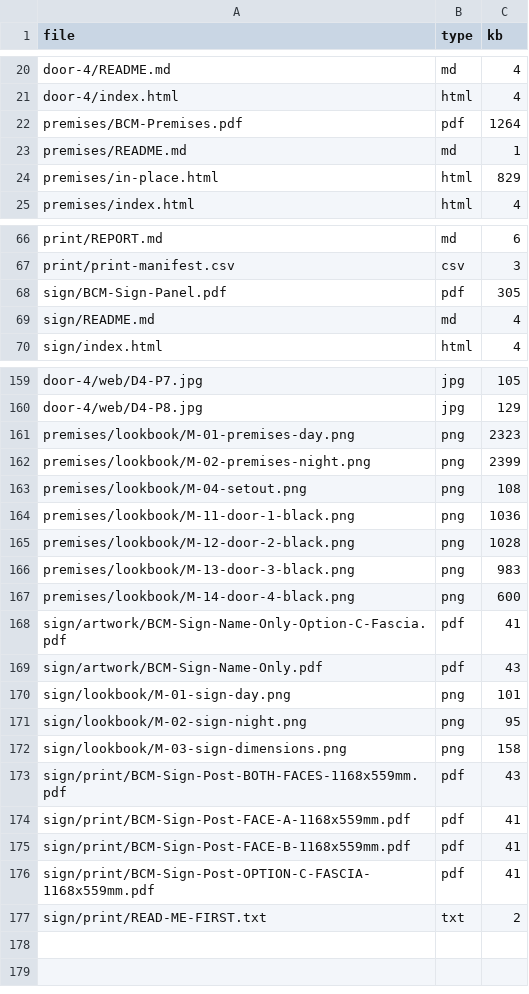
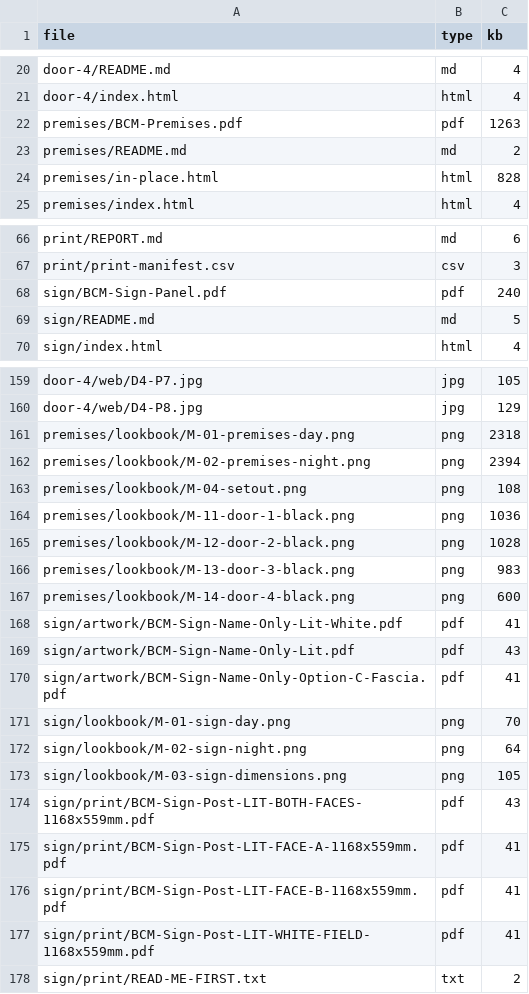
Before and after one commit to Gide26/Gide26, a CSV file: bcm/complete/MANIFEST.csv, drawn as a sheet; only a part is shown, gaps mark what is left out; the diff covers the shown part only.

Commit message:
Sign post: bright lit face for a lighting board, BCM where the monogram was
The panel is going into an internally lit box, so the face is built light:
cyan field, white EDDWALIRO and BCM, MEDICAL CENTRE in navy as the widest
line, motto under a short rule. Low ink coverage is what keeps the light even
across a backlit face.

- bcm_sign.py: new LIT palettes (cyan field ships, white field spare) and
  bright_face(); the monogram is dropped and BCM set in the display face where
  it stood; navy face and fascia kept as unlit references
- proof page 2 now shows all three faces; pages 3-4 rewritten for a light box
  (backlit media, aperture vs frame, even field, sample before the run)
- night elevation blooms the lit face; day elevation shows it unlit
- printer pack renamed -LIT-, adds the white-field spare and a read-me written
  for a light box
- premises, print set, master and hub copy follow the new face

Co-authored-by: arena-agent <297053741+arena-agent@users.noreply.github.com>

```diff
--- a/bcm/complete/MANIFEST.csv
+++ b/bcm/complete/MANIFEST.csv
@@ -21,5 +21,5 @@ door-4/README.md,md,4
 door-4/index.html,html,4
-premises/BCM-Premises.pdf,pdf,1264
-premises/README.md,md,1
-premises/in-place.html,html,829
+premises/BCM-Premises.pdf,pdf,1263
+premises/README.md,md,2
+premises/in-place.html,html,828
 premises/index.html,html,4
@@ -67,4 +67,4 @@ print/REPORT.md,md,6
 print/print-manifest.csv,csv,3
-sign/BCM-Sign-Panel.pdf,pdf,305
-sign/README.md,md,4
+sign/BCM-Sign-Panel.pdf,pdf,240
+sign/README.md,md,5
 sign/index.html,html,4
@@ -160,4 +160,4 @@ door-4/web/D4-P7.jpg,jpg,105
 door-4/web/D4-P8.jpg,jpg,129
-premises/lookbook/M-01-premises-day.png,png,2323
-premises/lookbook/M-02-premises-night.png,png,2399
+premises/lookbook/M-01-premises-day.png,png,2318
+premises/lookbook/M-02-premises-night.png,png,2394
 premises/lookbook/M-04-setout.png,png,108
@@ -167,11 +167,12 @@ premises/lookbook/M-13-door-3-black.png,png,983
 premises/lookbook/M-14-door-4-black.png,png,600
+sign/artwork/BCM-Sign-Name-Only-Lit-White.pdf,pdf,41
+sign/artwork/BCM-Sign-Name-Only-Lit.pdf,pdf,43
 sign/artwork/BCM-Sign-Name-Only-Option-C-Fascia.pdf,pdf,41
-sign/artwork/BCM-Sign-Name-Only.pdf,pdf,43
-sign/lookbook/M-01-sign-day.png,png,101
-sign/lookbook/M-02-sign-night.png,png,95
-sign/lookbook/M-03-sign-dimensions.png,png,158
-sign/print/BCM-Sign-Post-BOTH-FACES-1168x559mm.pdf,pdf,43
-sign/print/BCM-Sign-Post-FACE-A-1168x559mm.pdf,pdf,41
-sign/print/BCM-Sign-Post-FACE-B-1168x559mm.pdf,pdf,41
-sign/print/BCM-Sign-Post-OPTION-C-FASCIA-1168x559mm.pdf,pdf,41
+sign/lookbook/M-01-sign-day.png,png,70
+sign/lookbook/M-02-sign-night.png,png,64
+sign/lookbook/M-03-sign-dimensions.png,png,105
+sign/print/BCM-Sign-Post-LIT-BOTH-FACES-1168x559mm.pdf,pdf,43
+sign/print/BCM-Sign-Post-LIT-FACE-A-1168x559mm.pdf,pdf,41
+sign/print/BCM-Sign-Post-LIT-FACE-B-1168x559mm.pdf,pdf,41
+sign/print/BCM-Sign-Post-LIT-WHITE-FIELD-1168x559mm.pdf,pdf,41
 sign/print/READ-ME-FIRST.txt,txt,2
```
Also changed, not shown: 1 edited cell elsewhere in this file, 40 other files.
